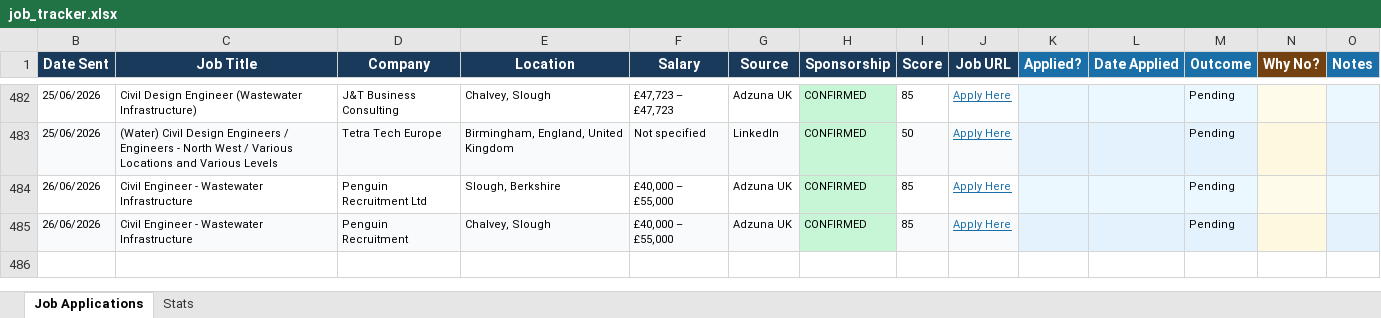
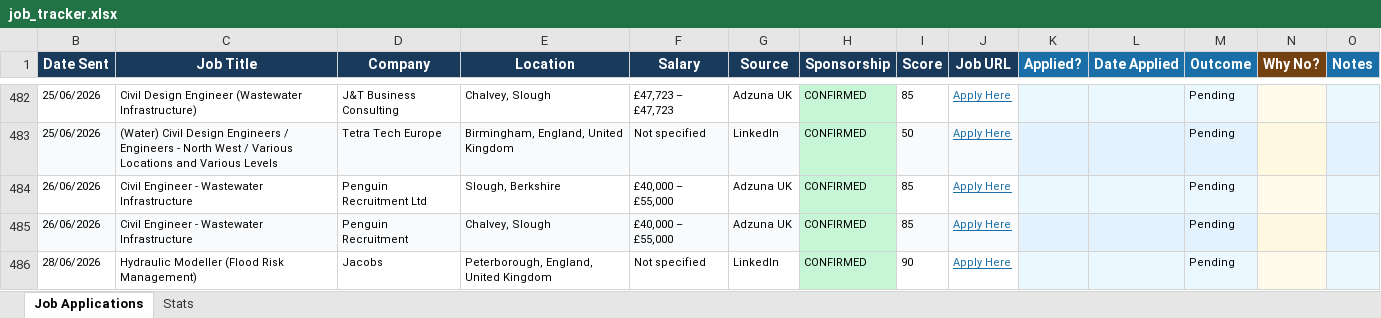
Before and after one commit to ishaankumar3/job-hunter, an Excel workbook: job_tracker.xlsx, sheet Job Applications, drawn as a sheet; only a part is shown, gaps mark what is left out; values as stored, in another font and other column widths than the file's, no borders; the diff names each change by its address in the sheet, - before the commit and + after, or states it on an @@ line.

```diff
--- a/job_tracker.xlsx (sheet Job Applications)
+++ b/job_tracker.xlsx (sheet Job Applications)
+row 486: 28/06/2026 | Hydraulic Modeller (Flood Risk Management) | Jacobs | Peterborough, England, United Kingdom | Not specified | LinkedIn | CONFIRMED | 90 | Apply Here |  |  | Pending
```
Also changed, not shown: hidden cells.
